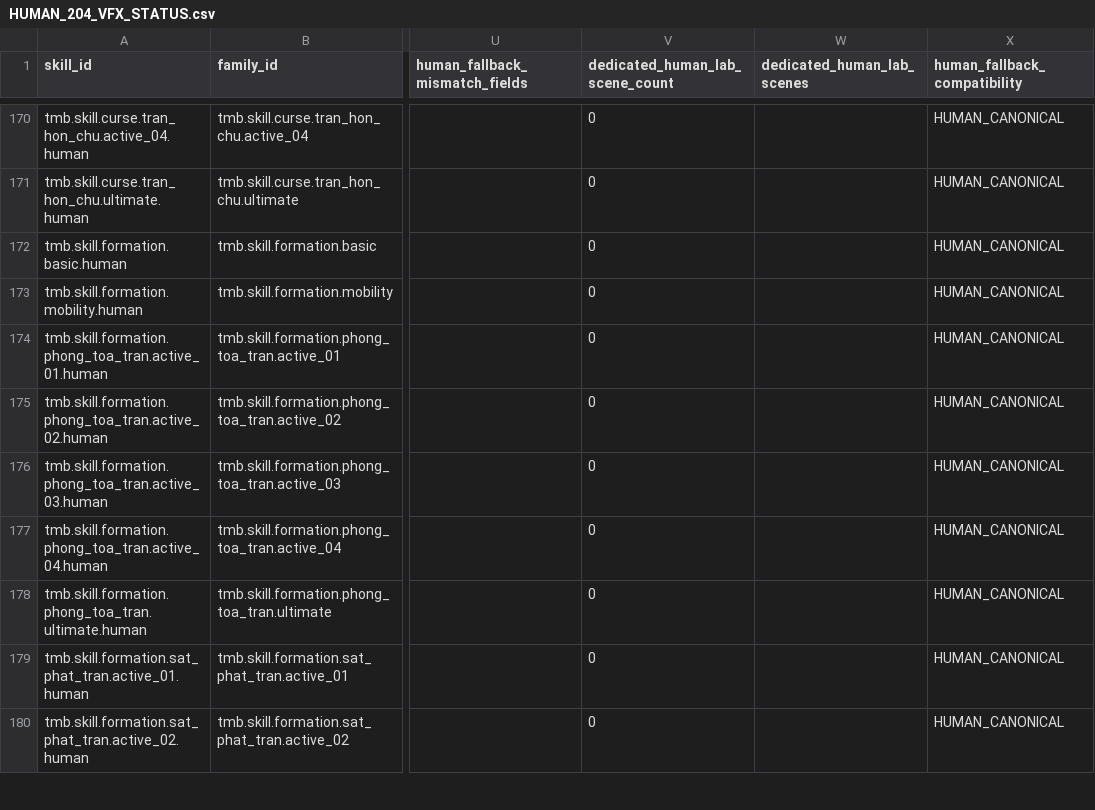
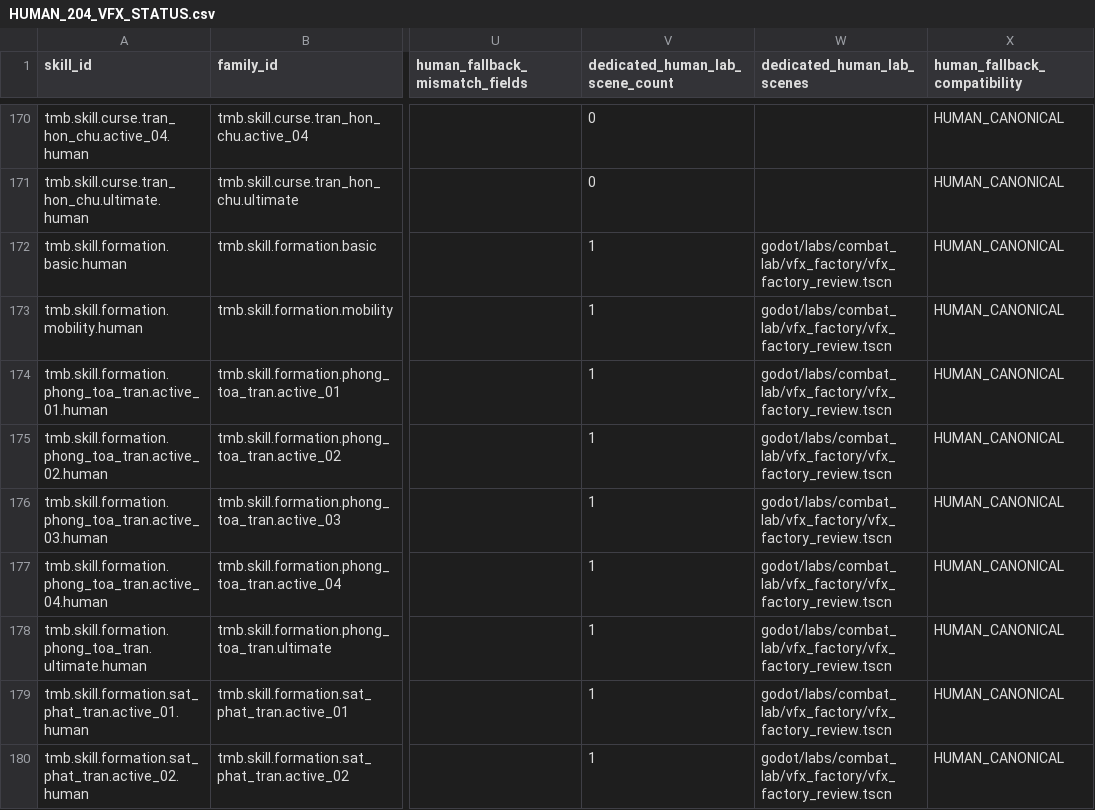
Before and after one commit to vuanhtuan161094-byte/TongMonBaDao, a CSV file: docs/operations/vfx_progress_20261125/HUMAN_204_VFX_STATUS.csv, drawn as a sheet; only a part is shown, gaps mark what is left out; the diff covers the shown part only; the diff names each change by its address in the sheet, - before the commit and + after, or states it on an @@ line.

Commit message:
vfx: count shared factory bindings in inventory

```diff
--- a/docs/operations/vfx_progress_20261125/HUMAN_204_VFX_STATUS.csv
+++ b/docs/operations/vfx_progress_20261125/HUMAN_204_VFX_STATUS.csv
-V172:V180 (dedicated_human_lab_scene_count): 0
+V172:V180 (dedicated_human_lab_scene_count): 1
-W172:W180 (dedicated_human_lab_scenes): (empty)
+W172:W180 (dedicated_human_lab_scenes): godot/labs/combat_lab/vfx_factory/vfx_factory_review.tscn
```
Also changed, not shown: 20 edited cells elsewhere in this file, docs/operations/vfx_progress_20261125/SCHOOL_SUMMARY.csv, 3 other files.
